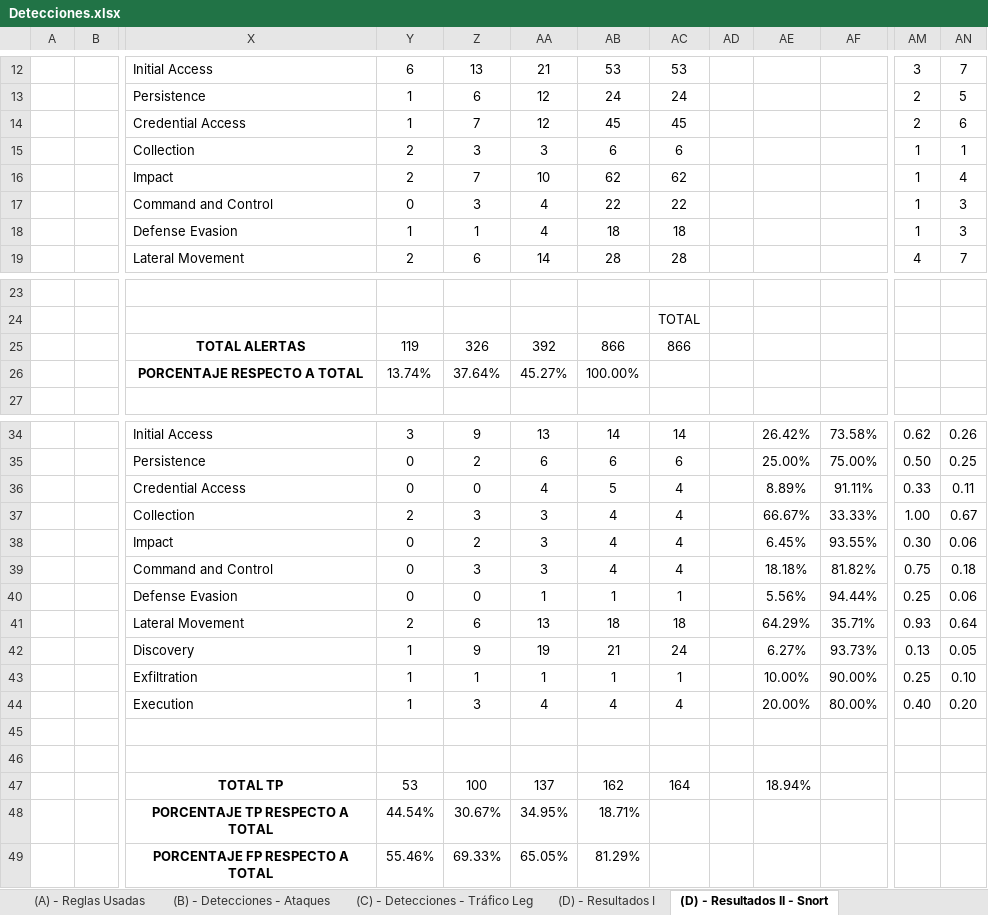
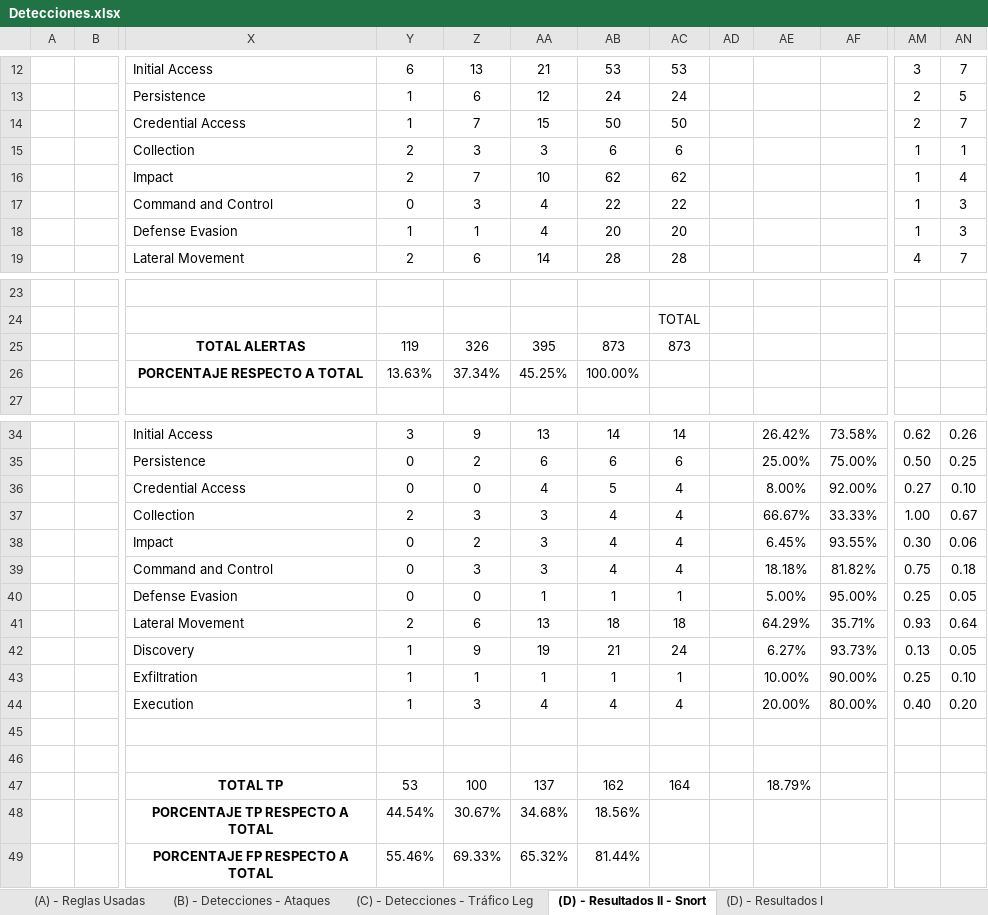
Before and after one commit to javgarbor10/Snort-FG-PA-Analisis_Capacidad_deteccion_Ataques_red, an Excel workbook: Hojas/Detecciones.xlsx, sheet (D) - Resultados II - Snort, drawn as a sheet; only a part is shown, gaps mark what is left out; values as stored, in another font and other column widths than the file's, no borders; charts and pictures and conditional formats not drawn; the diff names each change by its address in the sheet, - before the commit and + after, or states it on an @@ line.

```diff
--- a/Hojas/Detecciones.xlsx (sheet (D) - Resultados II - Snort)
+++ b/Hojas/Detecciones.xlsx (sheet (D) - Resultados II - Snort)
@@ sheet tab order changed: (A) - Reglas Usadas | (B) - Detecciones - Ataques | (C) - Detecciones - Tráfico Leg | (D) - Resultados II - Snort | (D) - Resultados I @@
-AA14: 12
+AA14: 15
-AB14: 45
+AB14: 50
-AC14: 45
+AC14: 50
-AN14: 6
+AN14: 7
-AB18: 18
+AB18: 20
-AC18: 18
+AC18: 20
-AA25: 392
+AA25: 395
-AB25: 866
+AB25: 873
-AC25: 866
+AC25: 873
-Y26: 13.74%
+Y26: 13.63%
-Z26: 37.64%
+Z26: 37.34%
-AA26: 45.27%
+AA26: 45.25%
-AE36: 8.89%
+AE36: 8.00%
-AF36: 91.11%
+AF36: 92.00%
-AM36: 0.33
+AM36: 0.27
-AN36: 0.11
+AN36: 0.10
-AE40: 5.56%
+AE40: 5.00%
-AF40: 94.44%
+AF40: 95.00%
-AN40: 0.06
+AN40: 0.05
-AE47: 18.94%
+AE47: 18.79%
-AA48: 34.95%
+AA48: 34.68%
-AB48: 18.71%
+AB48: 18.56%
-AA49: 65.05%
+AA49: 65.32%
-AB49: 81.29%
+AB49: 81.44%
```
Also changed, not shown: sheet (B) - Detecciones - Ataques, sheet (D) - Resultados I, sheet (A) - Reglas Usadas, formulas that keep their value, charts or pictures.
